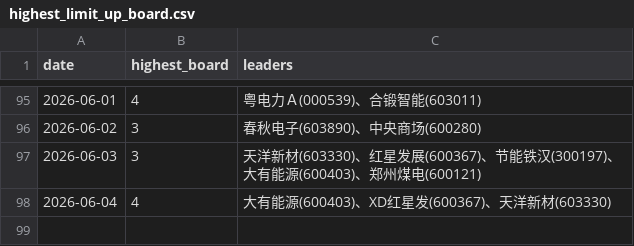
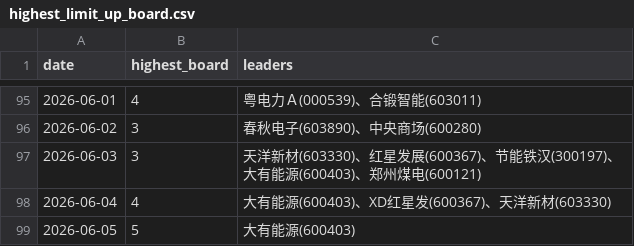
Before and after one commit to dabinDev/AiStock, a CSV file: data/highest_limit_up_board.csv, drawn as a sheet; only a part is shown, gaps mark what is left out; the diff names each change by its address in the sheet, - before the commit and + after, or states it on an @@ line.

```diff
--- a/data/highest_limit_up_board.csv
+++ b/data/highest_limit_up_board.csv
+row 99: 2026-06-05 | 5 | 大有能源(600403)
```
Also changed, not shown: 5 other files.
